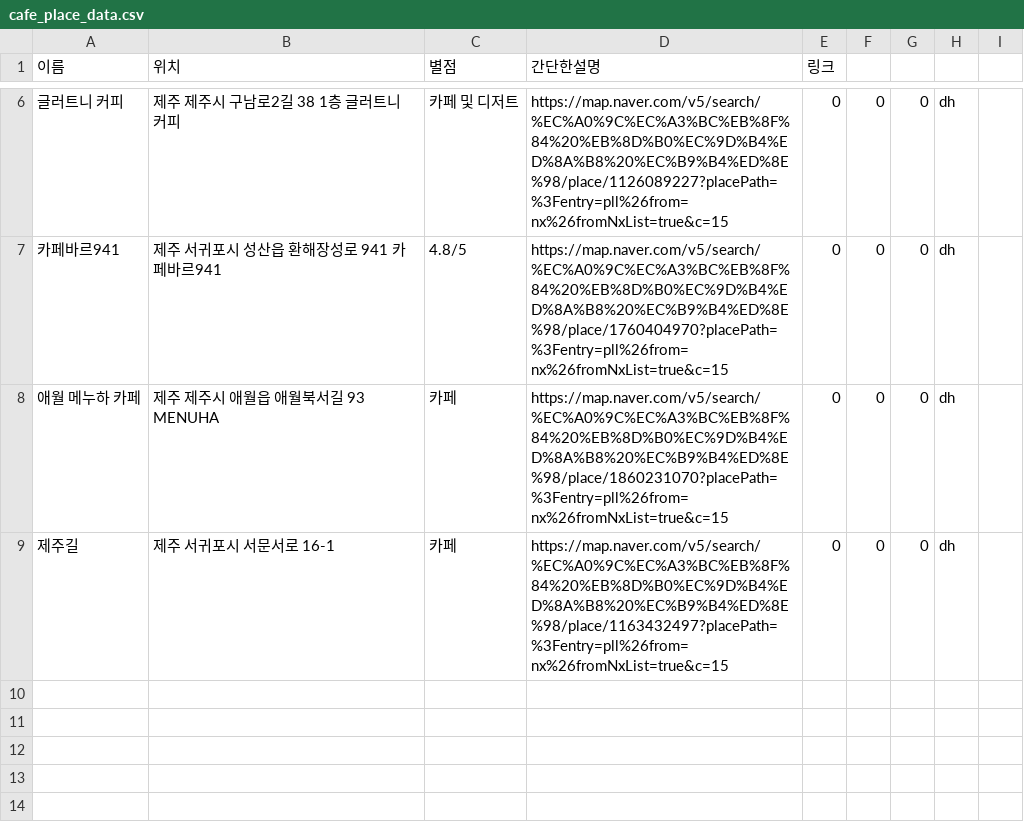
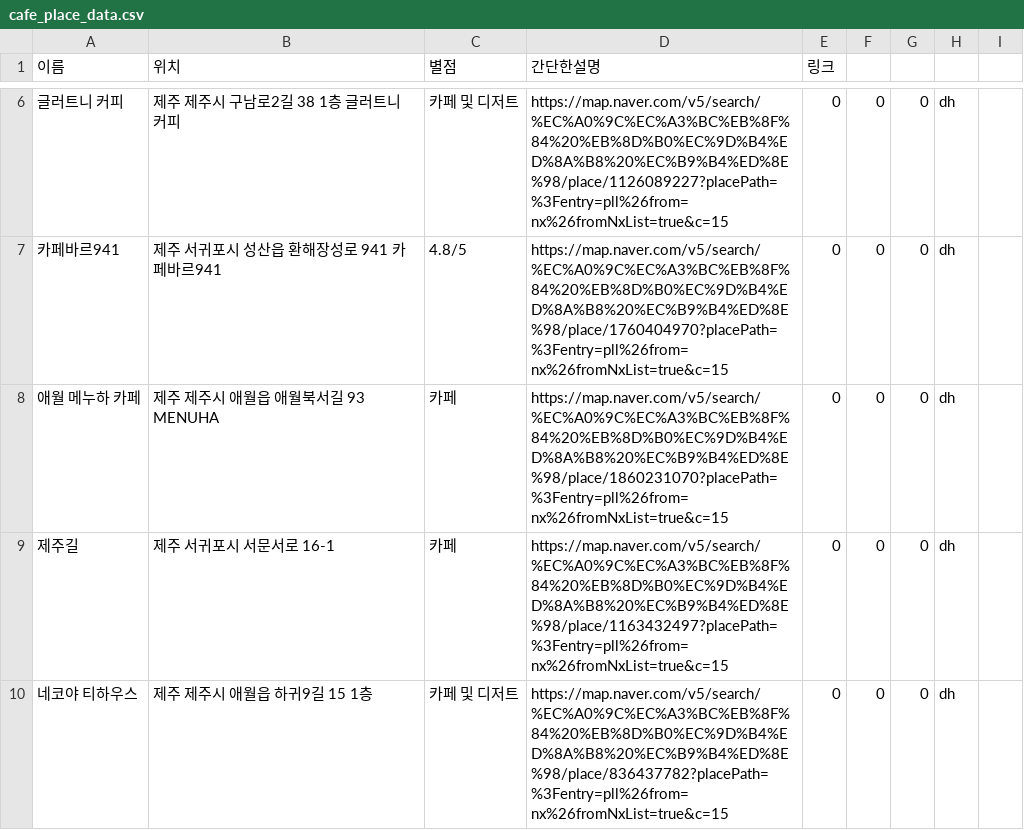
Before and after one commit to OSS-3-MINTAEK/Recomendataion_Place, a CSV file: cafe_place_data.csv, drawn as a sheet; only a part is shown, gaps mark what is left out.

Commit message:
Update cafe_place_data.csv

```diff
--- a/cafe_place_data.csv
+++ b/cafe_place_data.csv
@@ -9 +9,2 @@
 제주길, 제주 서귀포시 서문서로 16-1, 카페, https://map.naver.com/v5/search/%EC%A0%9C%EC%A3%BC%EB%8F%84%20%EB%8D%B0%EC%9D%B4%ED%8A%B8%20%EC%B9%B4%ED%8E%98/place/1163432497?placePath=%3Fentry=pll%26from=nx%26fromNxList=true&c=15,0,0,0,dh
+네코야 티하우스, 제주 제주시 애월읍 하귀9길 15 1층, 카페 및 디저트, https://map.naver.com/v5/search/%EC%A0%9C%EC%A3%BC%EB%8F%84%20%EB%8D%B0%EC%9D%B4%ED%8A%B8%20%EC%B9%B4%ED%8E%98/place/836437782?placePath=%3Fentry=pll%26from=nx%26fromNxList=true&c=15,0,0,0,dh
```
